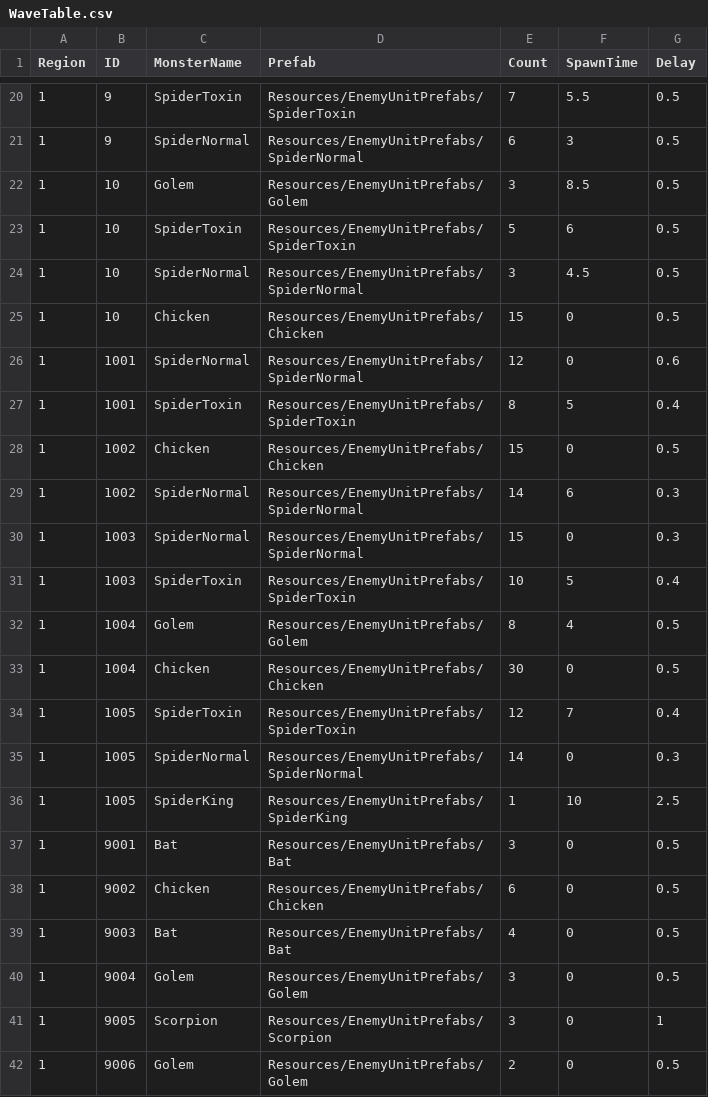
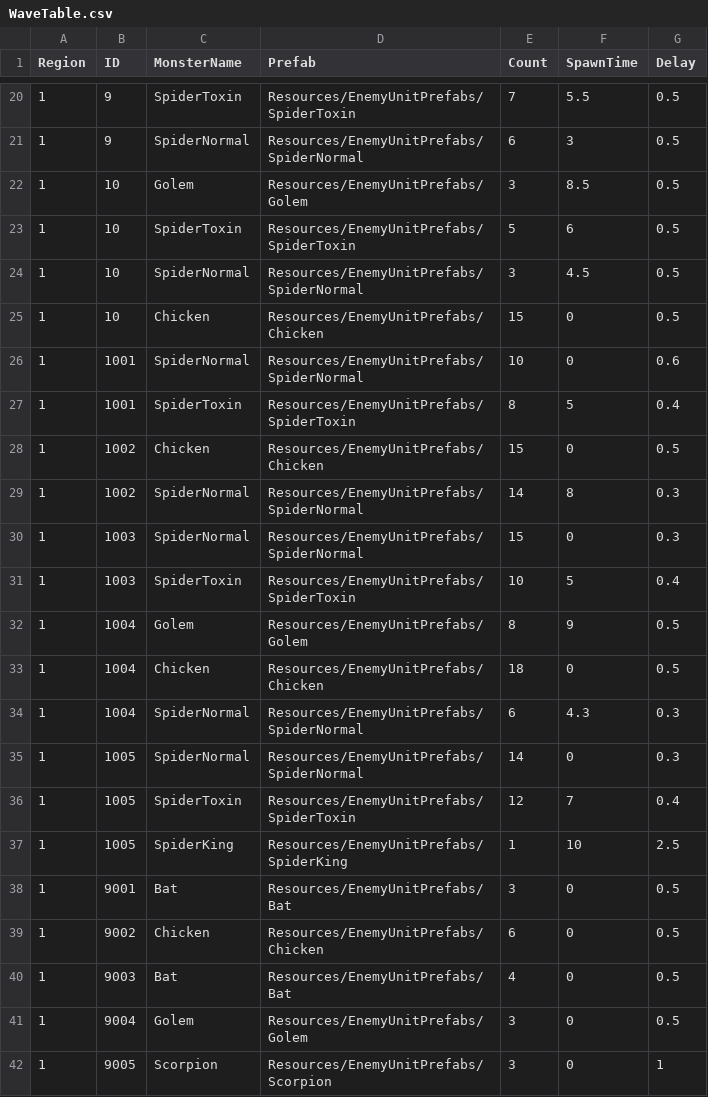
Before and after one commit to Miniro9322/TeamProject, a CSV file: Assets/Resources/DataTable/WaveTable.csv, drawn as a sheet; only a part is shown, gaps mark what is left out; the shorter side is filled out with more unchanged rows.

Commit message:
후반 너무길어짐 + 2지역열릴떄 급격히 마릿수가 많아 살짝 수정

```diff
--- a/Assets/Resources/DataTable/WaveTable.csv
+++ b/Assets/Resources/DataTable/WaveTable.csv
@@ -25,12 +25,13 @@ Region,ID,MonsterName,Prefab,Count,SpawnTime,Delay
 1,10,Chicken,Resources/EnemyUnitPrefabs/Chicken,15,0,0.5
-1,1001,SpiderNormal,Resources/EnemyUnitPrefabs/SpiderNormal,12,0,0.6
+1,1001,SpiderNormal,Resources/EnemyUnitPrefabs/SpiderNormal,10,0,0.6
 1,1001,SpiderToxin,Resources/EnemyUnitPrefabs/SpiderToxin,8,5,0.4
 1,1002,Chicken,Resources/EnemyUnitPrefabs/Chicken,15,0,0.5
-1,1002,SpiderNormal,Resources/EnemyUnitPrefabs/SpiderNormal,14,6,0.3
+1,1002,SpiderNormal,Resources/EnemyUnitPrefabs/SpiderNormal,14,8,0.3
 1,1003,SpiderNormal,Resources/EnemyUnitPrefabs/SpiderNormal,15,0,0.3
 1,1003,SpiderToxin,Resources/EnemyUnitPrefabs/SpiderToxin,10,5,0.4
-1,1004,Golem,Resources/EnemyUnitPrefabs/Golem,8,4,0.5
-1,1004,Chicken,Resources/EnemyUnitPrefabs/Chicken,30,0,0.5
+1,1004,Golem,Resources/EnemyUnitPrefabs/Golem,8,9,0.5
+1,1004,Chicken,Resources/EnemyUnitPrefabs/Chicken,18,0,0.5
+1,1004,SpiderNormal,Resources/EnemyUnitPrefabs/SpiderNormal,6,4.3,0.3
+1,1005,SpiderNormal,Resources/EnemyUnitPrefabs/SpiderNormal,14,0,0.3
 1,1005,SpiderToxin,Resources/EnemyUnitPrefabs/SpiderToxin,12,7,0.4
-1,1005,SpiderNormal,Resources/EnemyUnitPrefabs/SpiderNormal,14,0,0.3
 1,1005,SpiderKing,Resources/EnemyUnitPrefabs/SpiderKing,1,10,2.5
```
